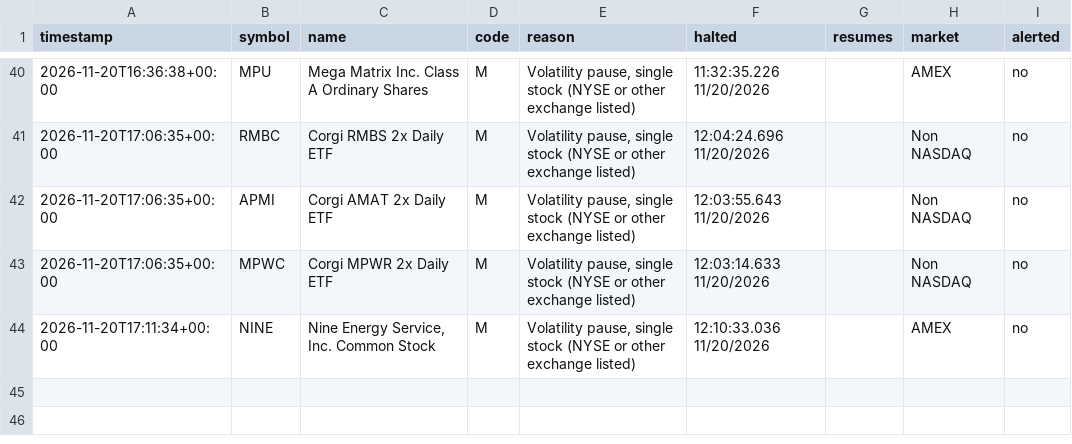
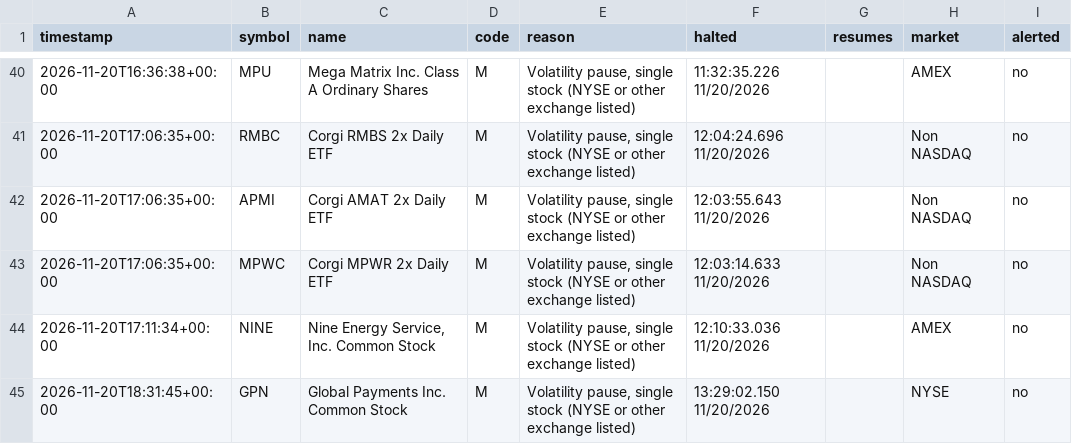
Before and after one commit to kiianlow/filings-monitor, a CSV file: data/halts.csv, drawn as a sheet; only a part is shown, gaps mark what is left out.

```diff
--- a/data/halts.csv
+++ b/data/halts.csv
@@ -44 +44,2 @@ timestamp,symbol,name,code,reason,halted,resumes,market,alerted
 2026-11-20T17:11:34+00:00,NINE,"Nine Energy Service, Inc. Common Stock",M,"Volatility pause, single stock (NYSE or other exchange listed)",12:10:33.036 11/20/2026,,AMEX,no
+2026-11-20T18:31:45+00:00,GPN,Global Payments Inc. Common Stock,M,"Volatility pause, single stock (NYSE or other exchange listed)",13:29:02.150 11/20/2026,,NYSE,no
```
Also changed, not shown: 2 other files.
